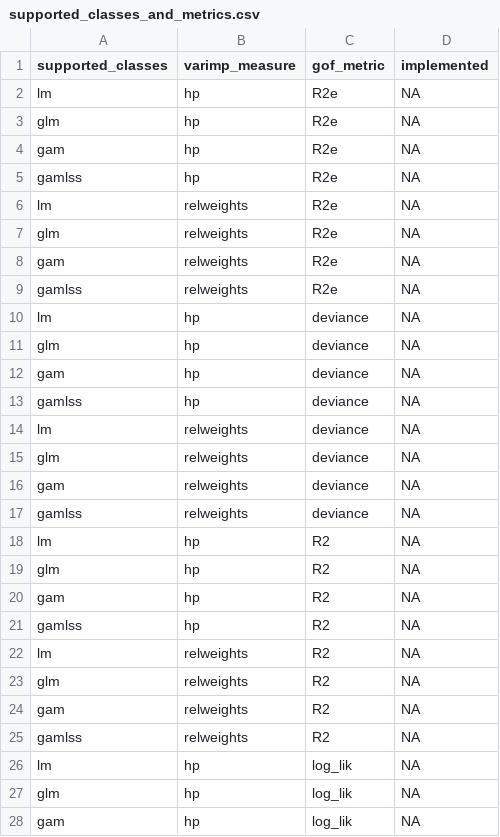
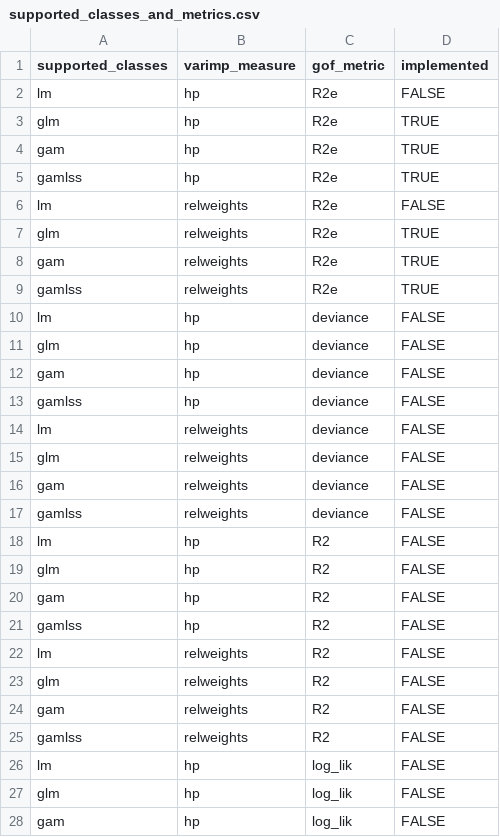
Before and after one commit to Stan125/vibe, a CSV file: inst/extdata/supported_classes_and_metrics.csv, drawn as a sheet; only a part is shown; the diff covers the shown part only.

Commit message:
Update support table

```diff
--- a/inst/extdata/supported_classes_and_metrics.csv
+++ b/inst/extdata/supported_classes_and_metrics.csv
@@ -2,27 +2,27 @@
-"lm","hp","R2e",NA
-"glm","hp","R2e",NA
-"gam","hp","R2e",NA
-"gamlss","hp","R2e",NA
-"lm","relweights","R2e",NA
-"glm","relweights","R2e",NA
-"gam","relweights","R2e",NA
-"gamlss","relweights","R2e",NA
-"lm","hp","deviance",NA
-"glm","hp","deviance",NA
-"gam","hp","deviance",NA
-"gamlss","hp","deviance",NA
-"lm","relweights","deviance",NA
-"glm","relweights","deviance",NA
-"gam","relweights","deviance",NA
-"gamlss","relweights","deviance",NA
-"lm","hp","R2",NA
-"glm","hp","R2",NA
-"gam","hp","R2",NA
-"gamlss","hp","R2",NA
-"lm","relweights","R2",NA
-"glm","relweights","R2",NA
-"gam","relweights","R2",NA
-"gamlss","relweights","R2",NA
-"lm","hp","log_lik",NA
-"glm","hp","log_lik",NA
-"gam","hp","log_lik",NA
+lm,hp,R2e,FALSE
+glm,hp,R2e,TRUE
+gam,hp,R2e,TRUE
+gamlss,hp,R2e,TRUE
+lm,relweights,R2e,FALSE
+glm,relweights,R2e,TRUE
+gam,relweights,R2e,TRUE
+gamlss,relweights,R2e,TRUE
+lm,hp,deviance,FALSE
+glm,hp,deviance,FALSE
+gam,hp,deviance,FALSE
+gamlss,hp,deviance,FALSE
+lm,relweights,deviance,FALSE
+glm,relweights,deviance,FALSE
+gam,relweights,deviance,FALSE
+gamlss,relweights,deviance,FALSE
+lm,hp,R2,FALSE
+glm,hp,R2,FALSE
+gam,hp,R2,FALSE
+gamlss,hp,R2,FALSE
+lm,relweights,R2,FALSE
+glm,relweights,R2,FALSE
+gam,relweights,R2,FALSE
+gamlss,relweights,R2,FALSE
+lm,hp,log_lik,FALSE
+glm,hp,log_lik,FALSE
+gam,hp,log_lik,FALSE
```
Also changed, not shown: 13 edited cells elsewhere in this file, 1 other file.
